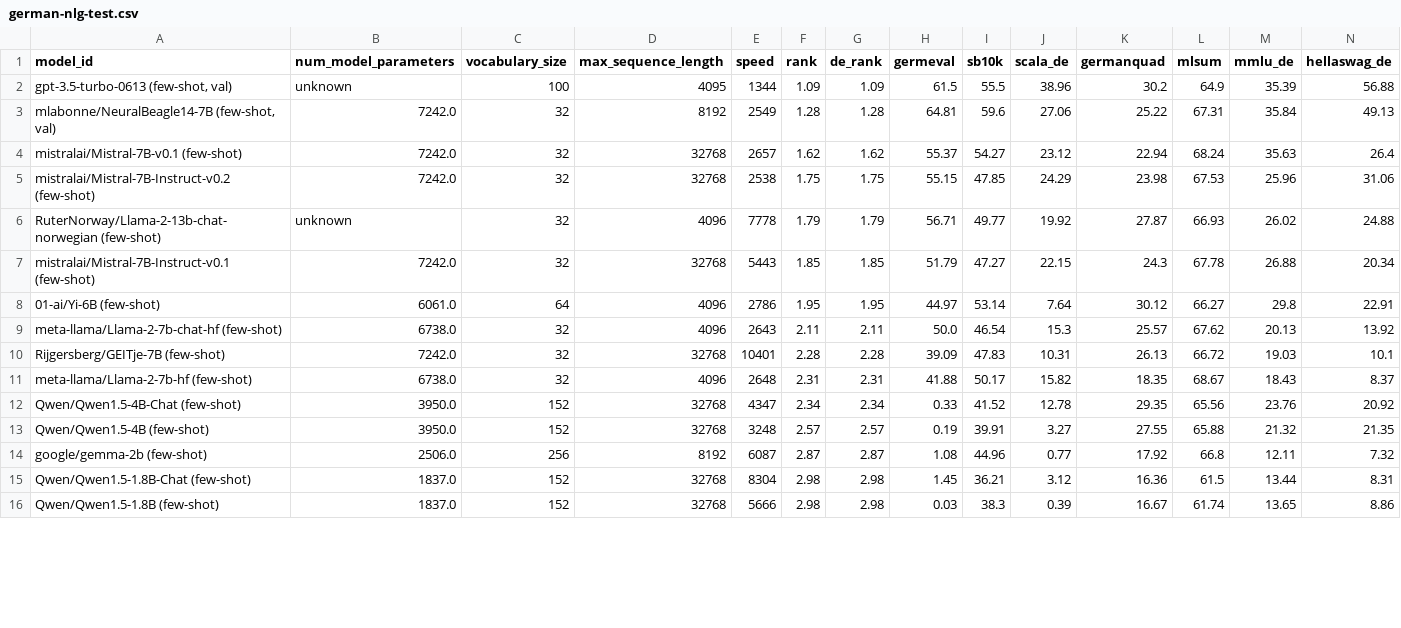
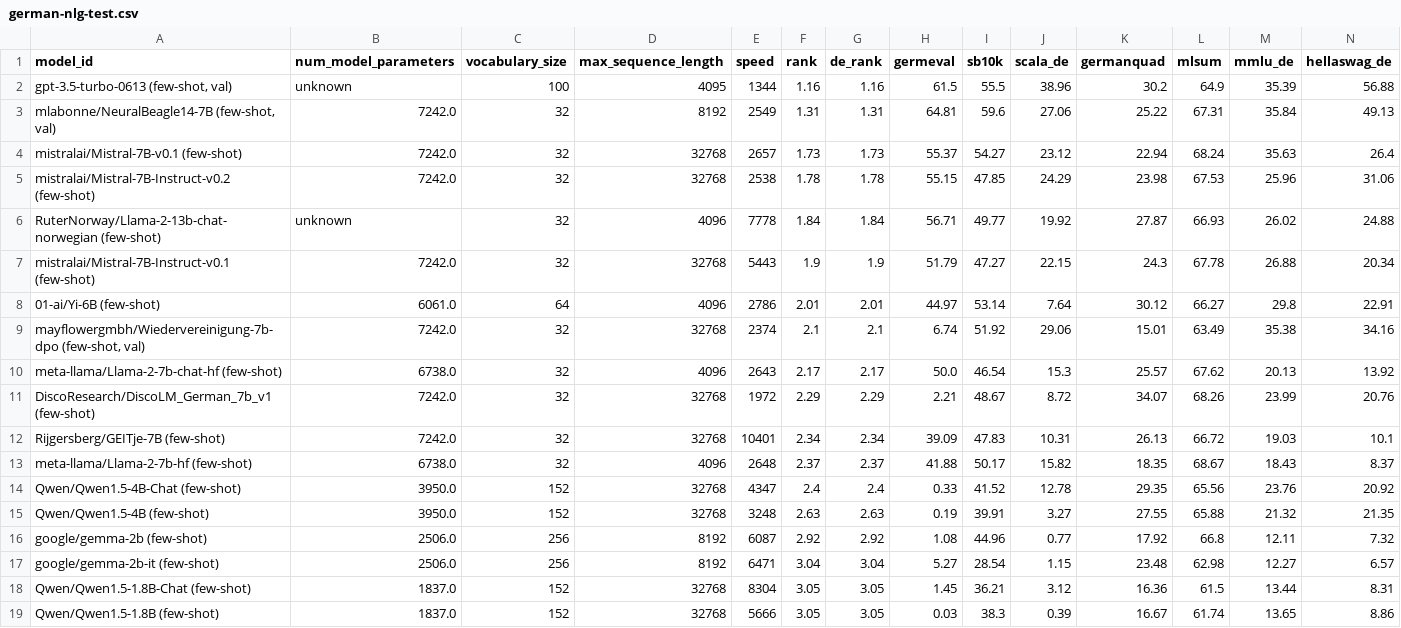
Before and after one commit to ScandEval/scandeval.github.io, a CSV file: german-nlg-test.csv, drawn as a sheet; only a part is shown; the diff covers the shown part only.

```diff
--- a/german-nlg-test.csv
+++ b/german-nlg-test.csv
@@ -1,16 +1,19 @@
 model_id,num_model_parameters,vocabulary_size,max_sequence_length,speed,rank,de_rank,germeval,sb10k,scala_de,germanquad,mlsum,mmlu_de,hellaswag_de
-"gpt-3.5-turbo-0613 (few-shot, val)",unknown,100,4095,1344,1.09,1.09,61.5,55.5,38.96,30.2,64.9,35.39,56.88
-"mlabonne/NeuralBeagle14-7B (few-shot, val)",7242.0,32,8192,2549,1.28,1.28,64.81,59.6,27.06,25.22,67.31,35.84,49.13
-mistralai/Mistral-7B-v0.1 (few-shot),7242.0,32,32768,2657,1.62,1.62,55.37,54.27,23.12,22.94,68.24,35.63,26.4
-mistralai/Mistral-7B-Instruct-v0.2 (few-shot),7242.0,32,32768,2538,1.75,1.75,55.15,47.85,24.29,23.98,67.53,25.96,31.06
-RuterNorway/Llama-2-13b-chat-norwegian (few-shot),unknown,32,4096,7778,1.79,1.79,56.71,49.77,19.92,27.87,66.93,26.02,24.88
-mistralai/Mistral-7B-Instruct-v0.1 (few-shot),7242.0,32,32768,5443,1.85,1.85,51.79,47.27,22.15,24.3,67.78,26.88,20.34
-01-ai/Yi-6B (few-shot),6061.0,64,4096,2786,1.95,1.95,44.97,53.14,7.64,30.12,66.27,29.8,22.91
-meta-llama/Llama-2-7b-chat-hf (few-shot),6738.0,32,4096,2643,2.11,2.11,50.0,46.54,15.3,25.57,67.62,20.13,13.92
-Rijgersberg/GEITje-7B (few-shot),7242.0,32,32768,10401,2.28,2.28,39.09,47.83,10.31,26.13,66.72,19.03,10.1
-meta-llama/Llama-2-7b-hf (few-shot),6738.0,32,4096,2648,2.31,2.31,41.88,50.17,15.82,18.35,68.67,18.43,8.37
-Qwen/Qwen1.5-4B-Chat (few-shot),3950.0,152,32768,4347,2.34,2.34,0.33,41.52,12.78,29.35,65.56,23.76,20.92
-Qwen/Qwen1.5-4B (few-shot),3950.0,152,32768,3248,2.57,2.57,0.19,39.91,3.27,27.55,65.88,21.32,21.35
-google/gemma-2b (few-shot),2506.0,256,8192,6087,2.87,2.87,1.08,44.96,0.77,17.92,66.8,12.11,7.32
-Qwen/Qwen1.5-1.8B-Chat (few-shot),1837.0,152,32768,8304,2.98,2.98,1.45,36.21,3.12,16.36,61.5,13.44,8.31
-Qwen/Qwen1.5-1.8B (few-shot),1837.0,152,32768,5666,2.98,2.98,0.03,38.3,0.39,16.67,61.74,13.65,8.86
+"gpt-3.5-turbo-0613 (few-shot, val)",unknown,100,4095,1344,1.16,1.16,61.5,55.5,38.96,30.2,64.9,35.39,56.88
+"mlabonne/NeuralBeagle14-7B (few-shot, val)",7242.0,32,8192,2549,1.31,1.31,64.81,59.6,27.06,25.22,67.31,35.84,49.13
+mistralai/Mistral-7B-v0.1 (few-shot),7242.0,32,32768,2657,1.73,1.73,55.37,54.27,23.12,22.94,68.24,35.63,26.4
+mistralai/Mistral-7B-Instruct-v0.2 (few-shot),7242.0,32,32768,2538,1.78,1.78,55.15,47.85,24.29,23.98,67.53,25.96,31.06
+RuterNorway/Llama-2-13b-chat-norwegian (few-shot),unknown,32,4096,7778,1.84,1.84,56.71,49.77,19.92,27.87,66.93,26.02,24.88
+mistralai/Mistral-7B-Instruct-v0.1 (few-shot),7242.0,32,32768,5443,1.9,1.9,51.79,47.27,22.15,24.3,67.78,26.88,20.34
+01-ai/Yi-6B (few-shot),6061.0,64,4096,2786,2.01,2.01,44.97,53.14,7.64,30.12,66.27,29.8,22.91
+"mayflowergmbh/Wiedervereinigung-7b-dpo (few-shot, val)",7242.0,32,32768,2374,2.1,2.1,6.74,51.92,29.06,15.01,63.49,35.38,34.16
+meta-llama/Llama-2-7b-chat-hf (few-shot),6738.0,32,4096,2643,2.17,2.17,50.0,46.54,15.3,25.57,67.62,20.13,13.92
+DiscoResearch/DiscoLM_German_7b_v1 (few-shot),7242.0,32,32768,1972,2.29,2.29,2.21,48.67,8.72,34.07,68.26,23.99,20.76
+Rijgersberg/GEITje-7B (few-shot),7242.0,32,32768,10401,2.34,2.34,39.09,47.83,10.31,26.13,66.72,19.03,10.1
+meta-llama/Llama-2-7b-hf (few-shot),6738.0,32,4096,2648,2.37,2.37,41.88,50.17,15.82,18.35,68.67,18.43,8.37
+Qwen/Qwen1.5-4B-Chat (few-shot),3950.0,152,32768,4347,2.4,2.4,0.33,41.52,12.78,29.35,65.56,23.76,20.92
+Qwen/Qwen1.5-4B (few-shot),3950.0,152,32768,3248,2.63,2.63,0.19,39.91,3.27,27.55,65.88,21.32,21.35
+google/gemma-2b (few-shot),2506.0,256,8192,6087,2.92,2.92,1.08,44.96,0.77,17.92,66.8,12.11,7.32
+google/gemma-2b-it (few-shot),2506.0,256,8192,6471,3.04,3.04,5.27,28.54,1.15,23.48,62.98,12.27,6.57
+Qwen/Qwen1.5-1.8B-Chat (few-shot),1837.0,152,32768,8304,3.05,3.05,1.45,36.21,3.12,16.36,61.5,13.44,8.31
+Qwen/Qwen1.5-1.8B (few-shot),1837.0,152,32768,5666,3.05,3.05,0.03,38.3,0.39,16.67,61.74,13.65,8.86
```
Also changed, not shown: 1 removed row and 14 edited cells elsewhere in this file, german-nlu-test.csv, 10 other files.
